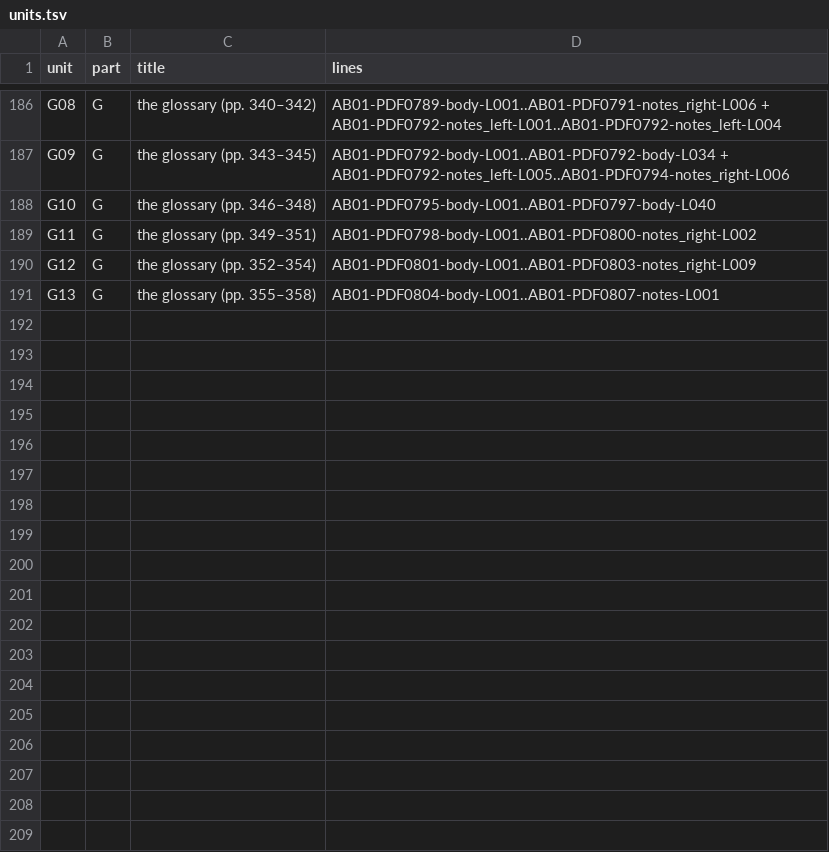
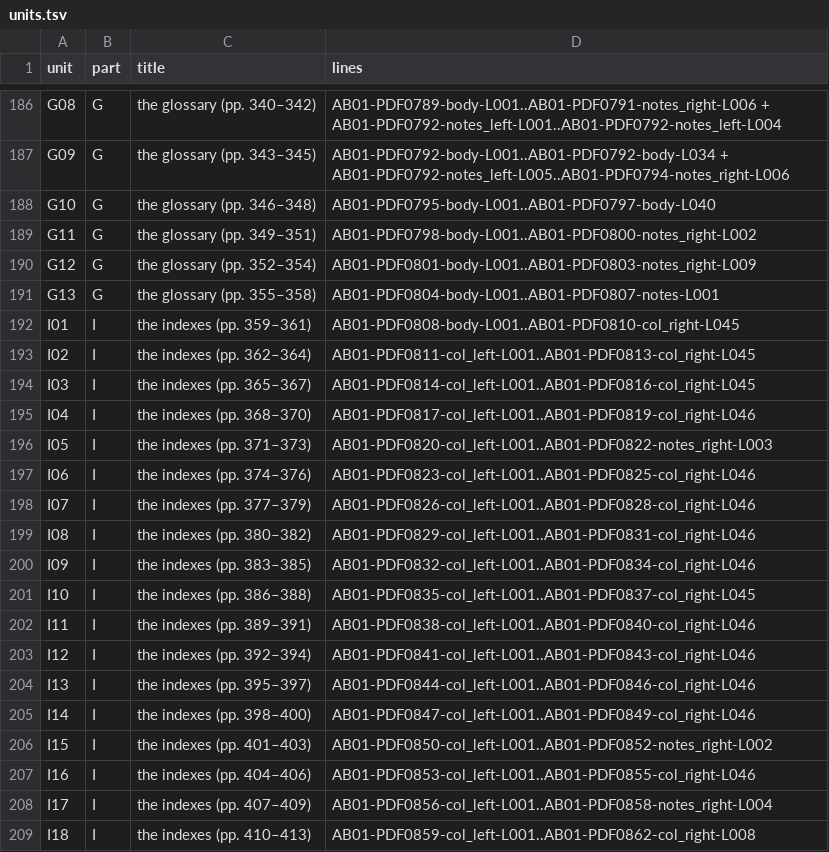
Before and after one commit to KokunoYumeto/al-battani, a TSV file: EN/nallino/units.tsv, drawn as a sheet; only a part is shown, gaps mark what is left out.

```diff
--- a/EN/nallino/units.tsv
+++ b/EN/nallino/units.tsv
@@ -191 +191,19 @@ G12	G	the glossary (pp. 352–354)	AB01-PDF0801-body-L001..AB01-PDF0803-notes_ri
 G13	G	the glossary (pp. 355–358)	AB01-PDF0804-body-L001..AB01-PDF0807-notes-L001
+I01	I	the indexes (pp. 359–361)	AB01-PDF0808-body-L001..AB01-PDF0810-col_right-L045
+I02	I	the indexes (pp. 362–364)	AB01-PDF0811-col_left-L001..AB01-PDF0813-col_right-L045
+I03	I	the indexes (pp. 365–367)	AB01-PDF0814-col_left-L001..AB01-PDF0816-col_right-L045
+I04	I	the indexes (pp. 368–370)	AB01-PDF0817-col_left-L001..AB01-PDF0819-col_right-L046
+I05	I	the indexes (pp. 371–373)	AB01-PDF0820-col_left-L001..AB01-PDF0822-notes_right-L003
+I06	I	the indexes (pp. 374–376)	AB01-PDF0823-col_left-L001..AB01-PDF0825-col_right-L046
+I07	I	the indexes (pp. 377–379)	AB01-PDF0826-col_left-L001..AB01-PDF0828-col_right-L046
+I08	I	the indexes (pp. 380–382)	AB01-PDF0829-col_left-L001..AB01-PDF0831-col_right-L046
+I09	I	the indexes (pp. 383–385)	AB01-PDF0832-col_left-L001..AB01-PDF0834-col_right-L046
+I10	I	the indexes (pp. 386–388)	AB01-PDF0835-col_left-L001..AB01-PDF0837-col_right-L045
+I11	I	the indexes (pp. 389–391)	AB01-PDF0838-col_left-L001..AB01-PDF0840-col_right-L046
+I12	I	the indexes (pp. 392–394)	AB01-PDF0841-col_left-L001..AB01-PDF0843-col_right-L046
+I13	I	the indexes (pp. 395–397)	AB01-PDF0844-col_left-L001..AB01-PDF0846-col_right-L046
+I14	I	the indexes (pp. 398–400)	AB01-PDF0847-col_left-L001..AB01-PDF0849-col_right-L046
+I15	I	the indexes (pp. 401–403)	AB01-PDF0850-col_left-L001..AB01-PDF0852-notes_right-L002
+I16	I	the indexes (pp. 404–406)	AB01-PDF0853-col_left-L001..AB01-PDF0855-col_right-L046
+I17	I	the indexes (pp. 407–409)	AB01-PDF0856-col_left-L001..AB01-PDF0858-notes_right-L004
+I18	I	the indexes (pp. 410–413)	AB01-PDF0859-col_left-L001..AB01-PDF0862-col_right-L008
```
Also changed, not shown: 11 other files.
